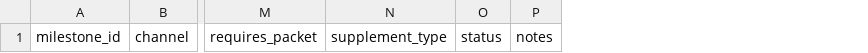
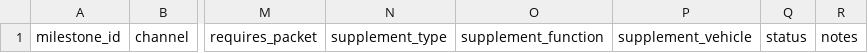
Before and after one commit to jacalder42/concord-saga-canon, a CSV file: grids/milestones_payoffs.csv, drawn as a sheet; only a part is shown, gaps mark what is left out; the diff names each change by its address in the sheet, - before the commit and + after, or states it on an @@ line.

```diff
--- a/grids/milestones_payoffs.csv
+++ b/grids/milestones_payoffs.csv
+column O, row 1: supplement_function
+column P, row 1: supplement_vehicle
```
Also changed, not shown: 3 other files.
